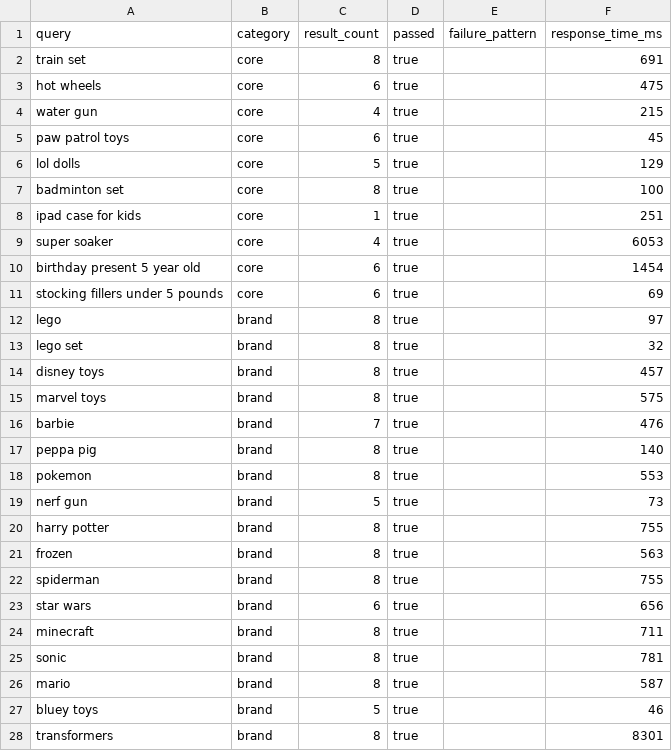
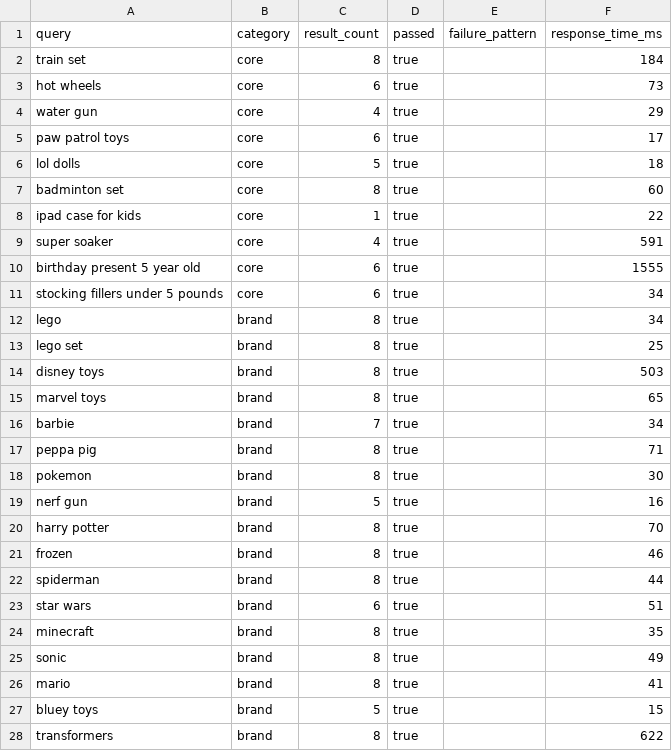
Before and after one commit to andrewkilmartin-sketch/gpt-newdeals, a CSV file: data/audit-results-latest.csv, drawn as a sheet; only a part is shown; the diff covers the shown part only.

```diff
--- a/data/audit-results-latest.csv
+++ b/data/audit-results-latest.csv
@@ -1,28 +1,28 @@
 query,category,result_count,passed,failure_pattern,response_time_ms
-"train set",core,8,true,,691
-"hot wheels",core,6,true,,475
-"water gun",core,4,true,,215
-"paw patrol toys",core,6,true,,45
-"lol dolls",core,5,true,,129
-"badminton set",core,8,true,,100
-"ipad case for kids",core,1,true,,251
-"super soaker",core,4,true,,6053
-"birthday present 5 year old",core,6,true,,1454
-"stocking fillers under 5 pounds",core,6,true,,69
-"lego",brand,8,true,,97
-"lego set",brand,8,true,,32
-"disney toys",brand,8,true,,457
-"marvel toys",brand,8,true,,575
-"barbie",brand,7,true,,476
-"peppa pig",brand,8,true,,140
-"pokemon",brand,8,true,,553
-"nerf gun",brand,5,true,,73
-"harry potter",brand,8,true,,755
-"frozen",brand,8,true,,563
-"spiderman",brand,8,true,,755
-"star wars",brand,6,true,,656
-"minecraft",brand,8,true,,711
-"sonic",brand,8,true,,781
-"mario",brand,8,true,,587
-"bluey toys",brand,5,true,,46
-"transformers",brand,8,true,,8301
+"train set",core,8,true,,184
+"hot wheels",core,6,true,,73
+"water gun",core,4,true,,29
+"paw patrol toys",core,6,true,,17
+"lol dolls",core,5,true,,18
+"badminton set",core,8,true,,60
+"ipad case for kids",core,1,true,,22
+"super soaker",core,4,true,,591
+"birthday present 5 year old",core,6,true,,1555
+"stocking fillers under 5 pounds",core,6,true,,34
+"lego",brand,8,true,,34
+"lego set",brand,8,true,,25
+"disney toys",brand,8,true,,503
+"marvel toys",brand,8,true,,65
+"barbie",brand,7,true,,34
+"peppa pig",brand,8,true,,71
+"pokemon",brand,8,true,,30
+"nerf gun",brand,5,true,,16
+"harry potter",brand,8,true,,70
+"frozen",brand,8,true,,46
+"spiderman",brand,8,true,,44
+"star wars",brand,6,true,,51
+"minecraft",brand,8,true,,35
+"sonic",brand,8,true,,49
+"mario",brand,8,true,,41
+"bluey toys",brand,5,true,,15
+"transformers",brand,8,true,,622
```
Also changed, not shown: 62 edited cells elsewhere in this file, 2 other files.
